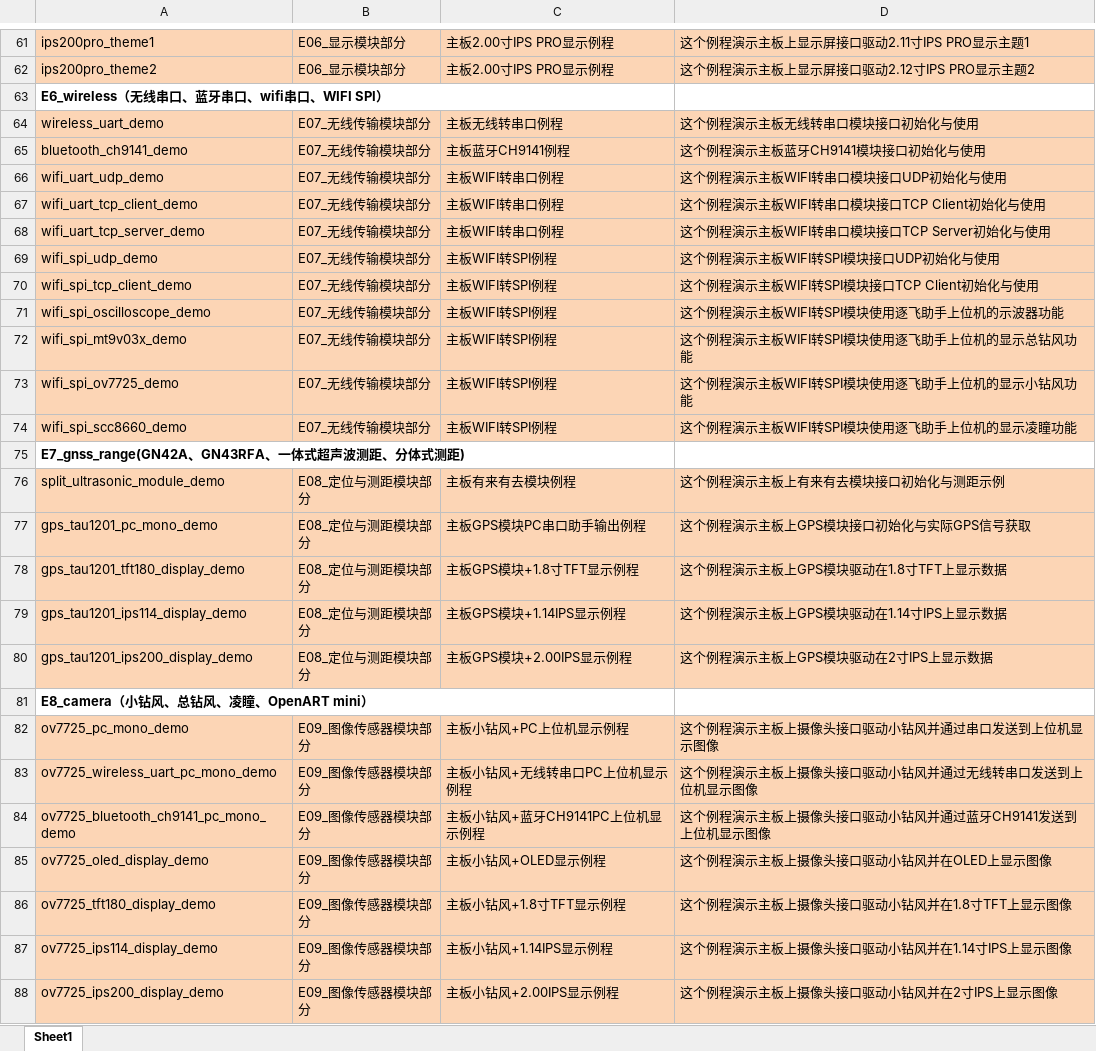
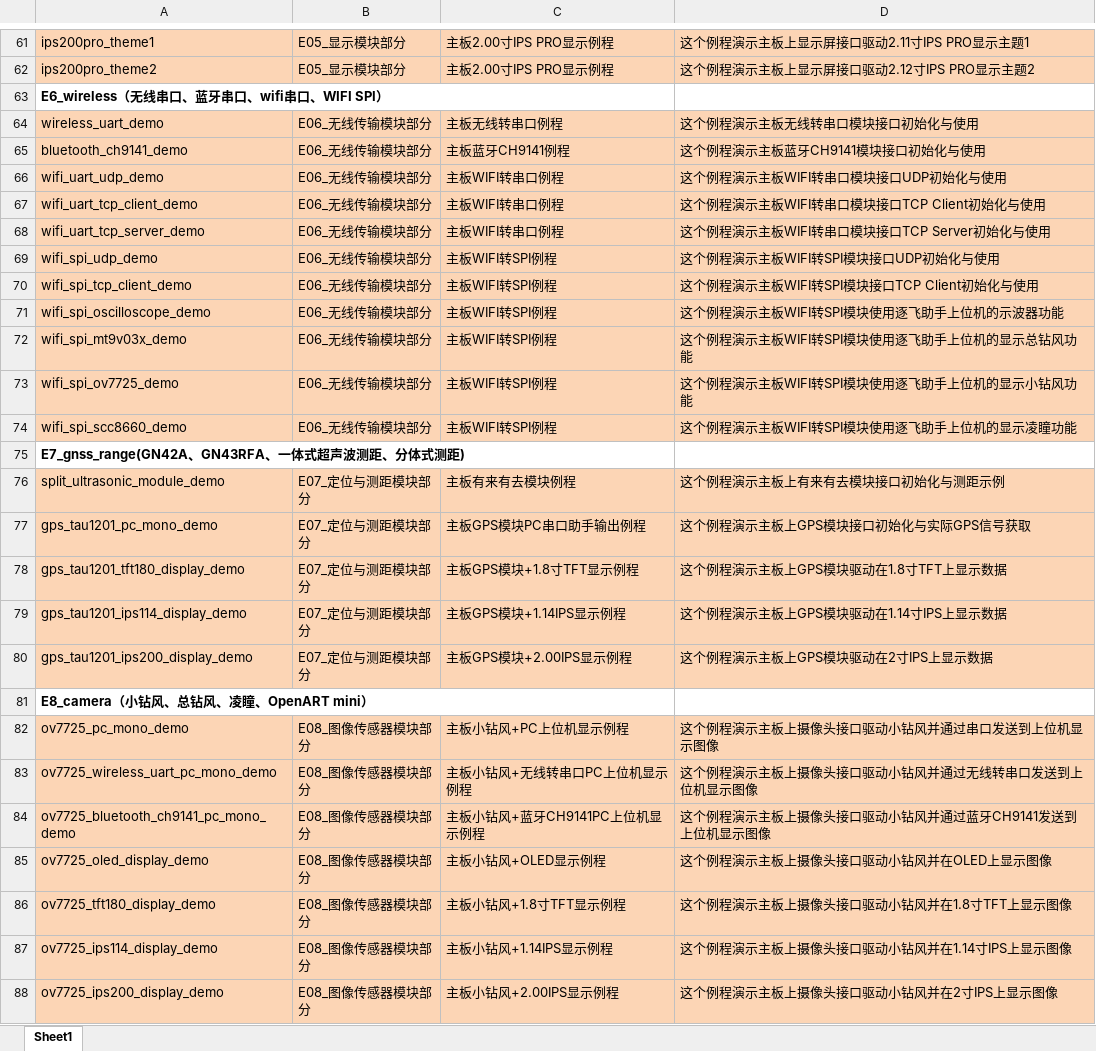
Before and after one commit to Estrella-231/Smartcar_Intelligent-vision, an Excel workbook: Example/【必读】例程功能说明.xlsx, sheet Sheet1, drawn as a sheet; only a part is shown, gaps mark what is left out; values as stored, in another font and other column widths than the file's, no borders; the diff covers the shown part only; the diff names each change by its address in the sheet, - before the commit and + after, or states it on an @@ line.

```diff
--- a/Example/【必读】例程功能说明.xlsx (sheet Sheet1)
+++ b/Example/【必读】例程功能说明.xlsx (sheet Sheet1)
-B61:B62: E06_显示模块部分
+B61:B62: E05_显示模块部分
-B64:B74: E07_无线传输模块部分
+B64:B74: E06_无线传输模块部分
-B76:B80: E08_定位与测距模块部分
+B76:B80: E07_定位与测距模块部分
-B82:B88: E09_图像传感器模块部分
+B82:B88: E08_图像传感器模块部分
```
Also changed, not shown: 36 edited cells elsewhere in this sheet.
